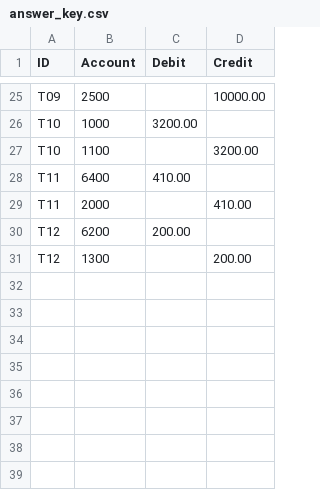
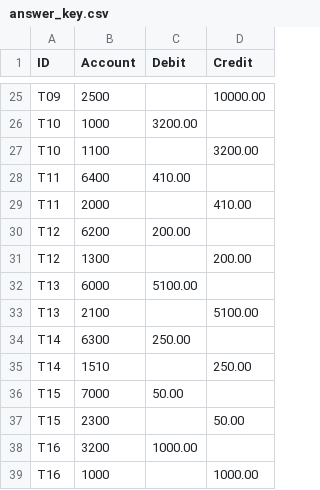
Before and after one commit to techhub-training/journal-entry-checker, a CSV file: data/answer_key.csv, drawn as a sheet; only a part is shown, gaps mark what is left out; the diff names each change by its address in the sheet, - before the commit and + after, or states it on an @@ line.

```diff
--- a/data/answer_key.csv
+++ b/data/answer_key.csv
+row 32: T13 | 6000 | 5100.00
+row 33: T13 | 2100 |  | 5100.00
+row 34: T14 | 6300 | 250.00
+row 35: T14 | 1510 |  | 250.00
+row 36: T15 | 7000 | 50.00
+row 37: T15 | 2300 |  | 50.00
+row 38: T16 | 3200 | 1000.00
+row 39: T16 | 1000 |  | 1000.00
```
Also changed, not shown: 6 other files.
